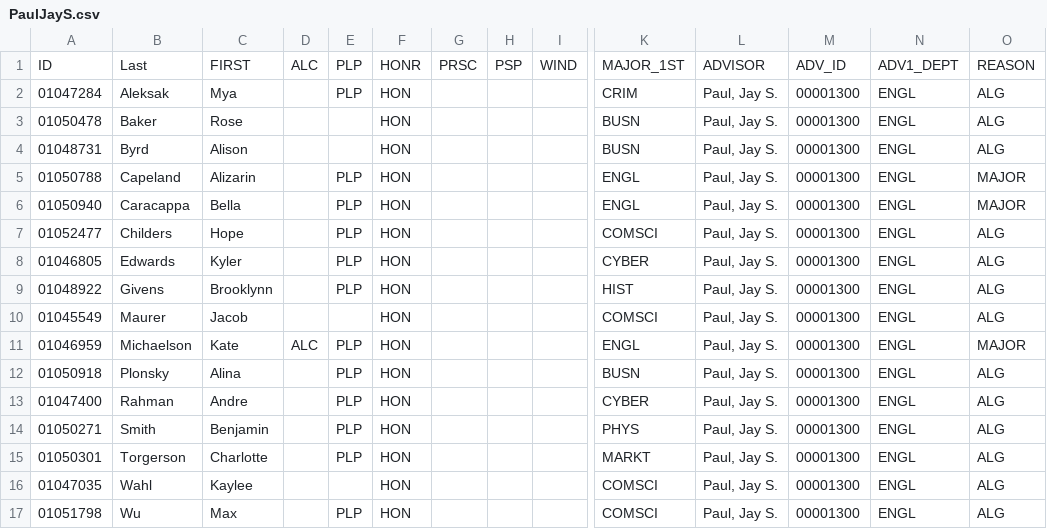
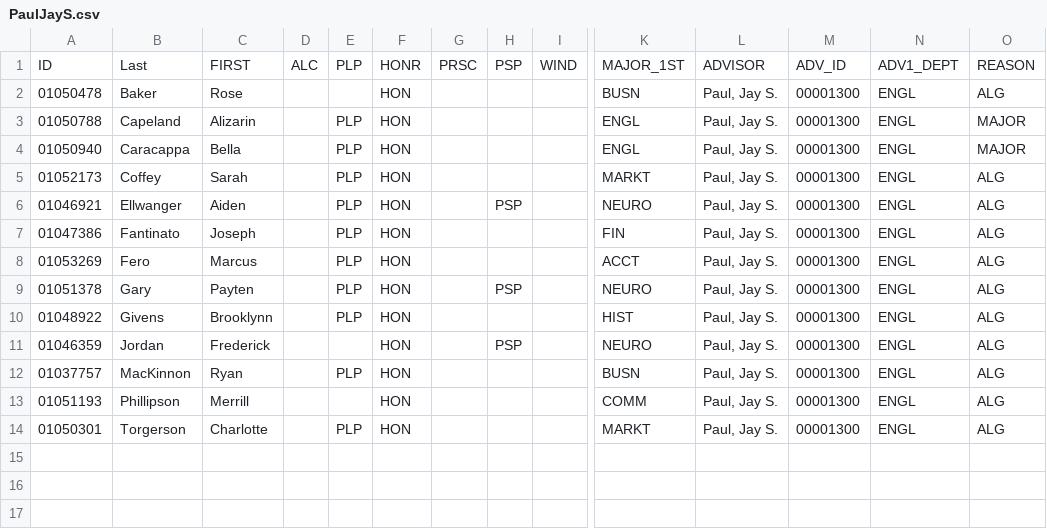
Before and after one commit to heddle/bcnu, a CSV file: advisors/src/main/java/cnuphys/advisors/data/Fall2024/output/PaulJayS.csv, drawn as a sheet; only a part is shown, gaps mark what is left out; removed rows and columns are numbered as before the commit, all else as after; rows hold the shown columns only; the diff names each change by its address in the sheet, - before the commit and + after, or states it on an @@ line.

```diff
--- a/advisors/src/main/java/cnuphys/advisors/data/Fall2024/output/PaulJayS.csv
+++ b/advisors/src/main/java/cnuphys/advisors/data/Fall2024/output/PaulJayS.csv
-row 2: 01047284 | Aleksak | Mya |  | PLP | HON |  |  |  | CRIM | Paul, Jay S. | 00001300 | ENGL | ALG
-row 4: 01048731 | Byrd | Alison |  |  | HON |  |  |  | BUSN | Paul, Jay S. | 00001300 | ENGL | ALG
+row 5: 01052173 | Coffey | Sarah |  | PLP | HON |  |  |  | MARKT | Paul, Jay S. | 00001300 | ENGL | ALG
+row 6: 01046921 | Ellwanger | Aiden |  | PLP | HON |  | PSP |  | NEURO | Paul, Jay S. | 00001300 | ENGL | ALG
-A7: 01052477
+A7: 01047386
-B7: Childers
+B7: Fantinato
-C7: Hope
+C7: Joseph
-K7: COMSCI
+K7: FIN
-A8: 01046805
+A8: 01053269
-B8: Edwards
+B8: Fero
-C8: Kyler
+C8: Marcus
-K8: CYBER
+K8: ACCT
+row 9: 01051378 | Gary | Payten |  | PLP | HON |  | PSP |  | NEURO | Paul, Jay S. | 00001300 | ENGL | ALG
-A11: 01045549
+A11: 01046359
-B11: Maurer
+B11: Jordan
-C11: Jacob
+C11: Frederick
-H11: (empty)
+H11: PSP
-K11: COMSCI
+K11: NEURO
-row 11: 01046959 | Michaelson | Kate | ALC | PLP | HON |  |  |  | ENGL | Paul, Jay S. | 00001300 | ENGL | MAJOR
-A12: 01050918
+A12: 01037757
-B12: Plonsky
+B12: MacKinnon
-C12: Alina
+C12: Ryan
-A13: 01047400
+A13: 01051193
-B13: Rahman
+B13: Phillipson
-C13: Andre
+C13: Merrill
-E13: PLP
+E13: (empty)
-K13: CYBER
+K13: COMM
-row 14: 01050271 | Smith | Benjamin |  | PLP | HON |  |  |  | PHYS | Paul, Jay S. | 00001300 | ENGL | ALG
-row 16: 01047035 | Wahl | Kaylee |  |  | HON |  |  |  | COMSCI | Paul, Jay S. | 00001300 | ENGL | ALG
-row 17: 01051798 | Wu | Max |  | PLP | HON |  |  |  | COMSCI | Paul, Jay S. | 00001300 | ENGL | ALG
```
Also changed, not shown: advisors/src/main/java/cnuphys/advisors/data/Fall2024/output/GerousisCostaP.csv, advisors/src/main/java/cnuphys/advisors/data/Fall2024/output/IrvingJohn.csv, 55 other files.
